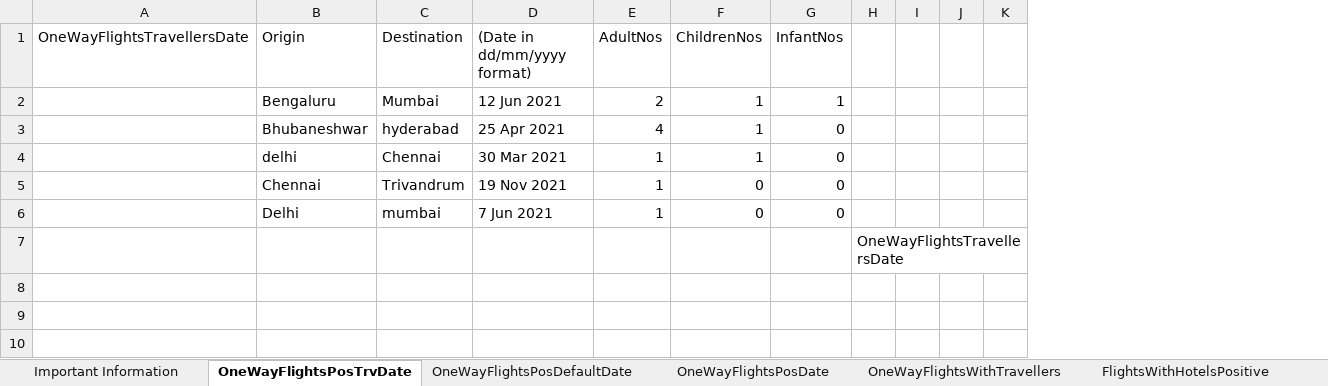
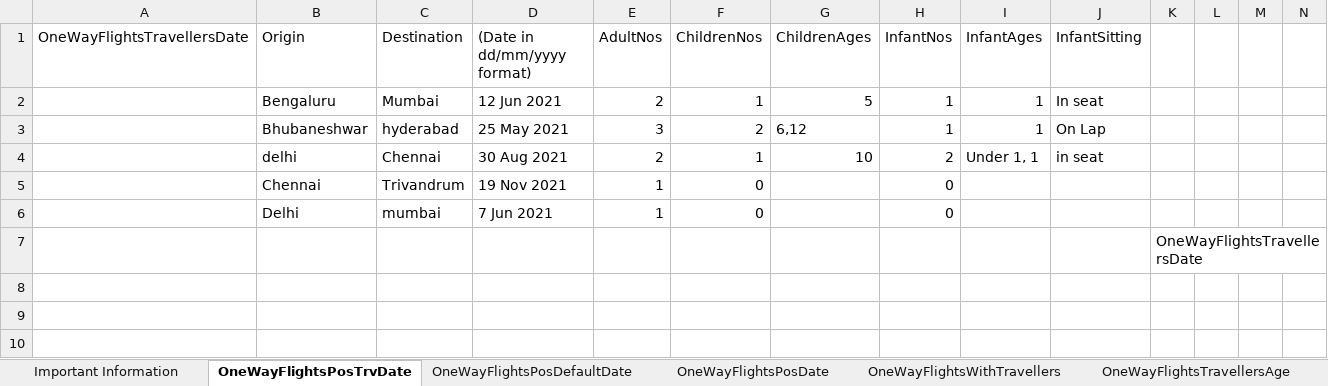
Before and after one commit to pnitish93/ExpediaAutomationMvn, an Excel workbook: DataSheets/Data_sheets_expedia.xlsx, sheet OneWayFlightsPosTrvDate, drawn as a sheet; only a part is shown; values as stored, in another font and other column widths than the file's, no borders; removed rows and columns are numbered as before the commit, all else as after; rows hold the shown columns only; the diff names each change by its address in the sheet, - before the commit and + after, or states it on an @@ line.

Commit message:
Added test method to test with all options like Infant sitting options etc

```diff
--- a/DataSheets/Data_sheets_expedia.xlsx (sheet OneWayFlightsPosTrvDate)
+++ b/DataSheets/Data_sheets_expedia.xlsx (sheet OneWayFlightsPosTrvDate)
+sheet tab: OneWayFlightsTravellersAge
+column G (ChildrenAges), row 2: 5; row 4: 10
+column I (InfantAges), row 2: 1; row 4: Under 1, 1
+column J (InfantSitting), row 2: In seat; row 4: in seat
-row 3:  | Bhubaneshwar | hyderabad | 25 Apr 2021 | 4 | 1 | 0
+row 3:  | Bhubaneshwar | hyderabad | 25 May 2021 | 3 | 2 | 6,12 | 1 | 1 | On Lap
-D4 ((Date in dd/mm/yyyy format)): 30 Mar 2021
+D4 ((Date in dd/mm/yyyy format)): 30 Aug 2021
-E4 (AdultNos): 1
+E4 (AdultNos): 2
-H4 (InfantNos): 0
+H4 (InfantNos): 2
```
Also changed, not shown: sheet OneWayFlightsWithTravellers, sheet OneWayFlightsPosDate, 4 other files.
